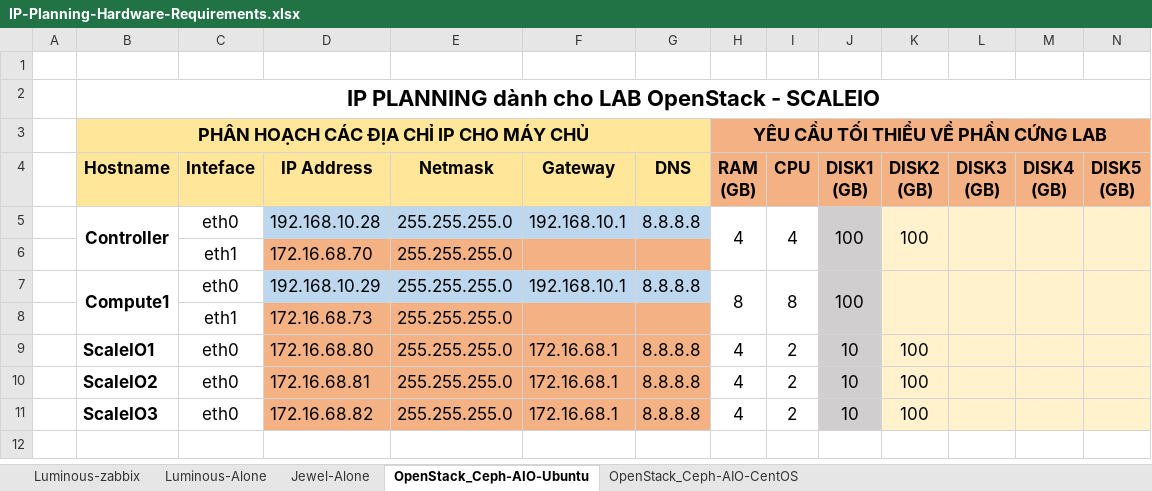
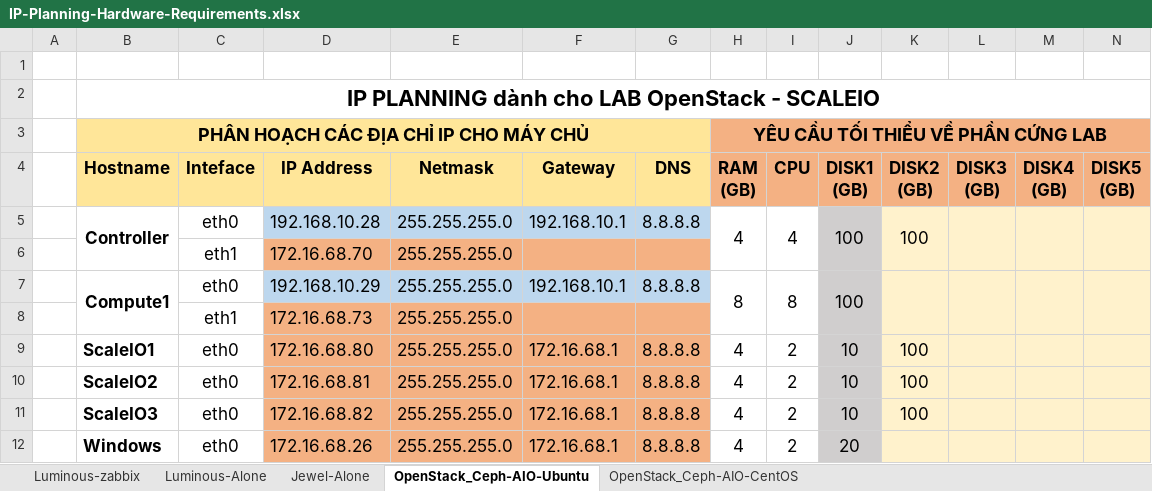
Before and after one commit to hocchudong/ghichep-scaleio, an Excel workbook: tools/IP-Planning-Hardware-Requirements.xlsx, sheet OpenStack_Ceph-AIO-Ubuntu, drawn as a sheet; values as stored, in another font and other column widths than the file's, no borders; the diff names each change by its address in the sheet, - before the commit and + after, or states it on an @@ line.

```diff
--- a/tools/IP-Planning-Hardware-Requirements.xlsx (sheet OpenStack_Ceph-AIO-Ubuntu)
+++ b/tools/IP-Planning-Hardware-Requirements.xlsx (sheet OpenStack_Ceph-AIO-Ubuntu)
+row 12:  | Windows | eth0 | 172.16.68.26 | 255.255.255.0 | 172.16.68.1 | 8.8.8.8 | 4 | 2 | 20
```
Also changed, not shown: 6 other files.
